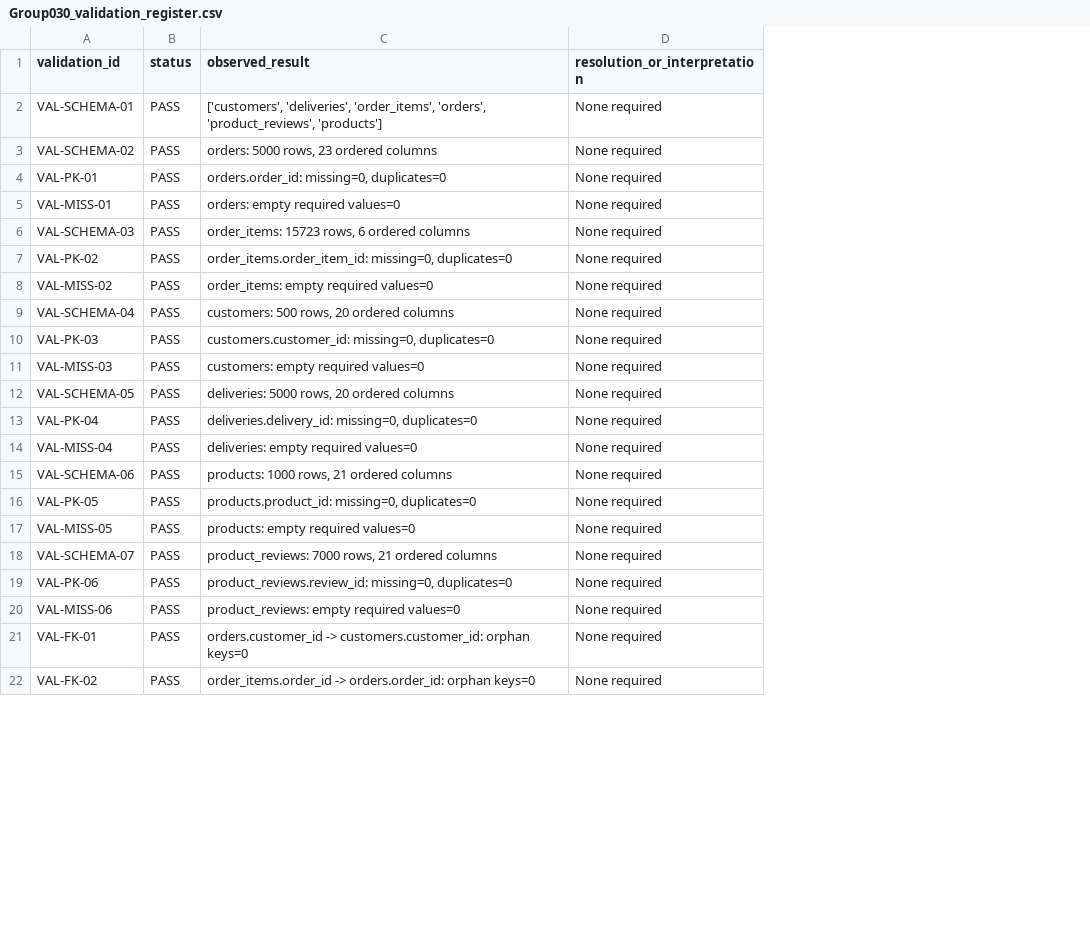
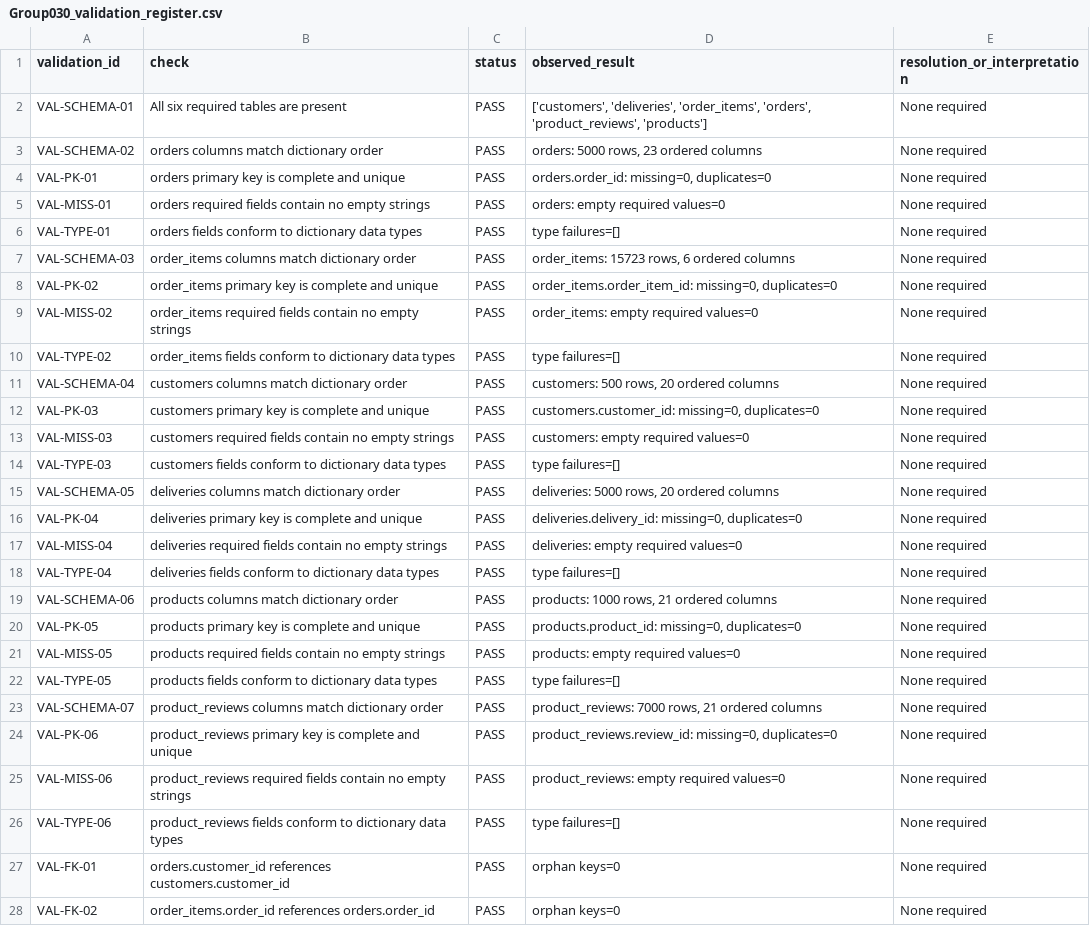
Before and after one commit to ZGHL/FIT5196-A1, a CSV file: outputs/Group030_validation_register.csv, drawn as a sheet; only a part is shown; addresses are those after the commit; the diff covers the shown part only; the diff names each change by its address in the sheet, - before the commit and + after, or states it on an @@ line.

Commit message:
Make notebooks self-contained and strengthen final audit

```diff
--- a/outputs/Group030_validation_register.csv
+++ b/outputs/Group030_validation_register.csv
+column B (check), rows 2-5: All six required tables are present | orders columns match dictionary order | orders primary key is complete and unique | orders required fields contain no empty strings; rows 7-9: order_items columns match dictionary order | order_items primary key is complete and unique | order_items required fields contain no empty strings; rows 11-13: customers columns match dictionary order | customers primary key is complete and unique | customers required fields contain no empty strings; rows 15-17: deliveries columns match dictionary order | deliveries primary key is complete and unique | deliveries required fields contain no empty strings; rows 19-21: products columns match dictionary order | products primary key is complete and unique | products required fields contain no empty strings; rows 23-25: product_reviews columns match dictionary order | product_reviews primary key is complete and unique | product_reviews required fields contain no empty strings; rows 27-28: orders.customer_id references customers.customer_id | order_items.order_id references orders.order_id
+row 6: VAL-TYPE-01 | orders fields conform to dictionary data types | PASS | type failures=[] | None required
+row 10: VAL-TYPE-02 | order_items fields conform to dictionary data types | PASS | type failures=[] | None required
+row 14: VAL-TYPE-03 | customers fields conform to dictionary data types | PASS | type failures=[] | None required
+row 18: VAL-TYPE-04 | deliveries fields conform to dictionary data types | PASS | type failures=[] | None required
+row 22: VAL-TYPE-05 | products fields conform to dictionary data types | PASS | type failures=[] | None required
+row 26: VAL-TYPE-06 | product_reviews fields conform to dictionary data types | PASS | type failures=[] | None required
-D27 (observed_result): orders.customer_id -> customers.customer_id: orphan keys=0
+D27 (observed_result): orphan keys=0
-D28 (observed_result): order_items.order_id -> orders.order_id: orphan keys=0
+D28 (observed_result): orphan keys=0
```
Also changed, not shown: 5 added rows and 23 edited cells elsewhere in this file, Group030_source_to_target_mapping.csv, 13 other files.
